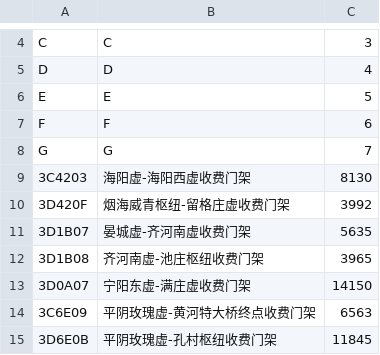
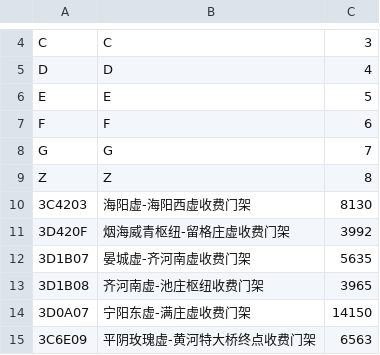
Before and after one commit to RoadRecovery/RoadRecovery98, a CSV file: inputs/mileage.csv, drawn as a sheet; only a part is shown, gaps mark what is left out; the shorter side is filled out with more unchanged rows.

```diff
--- a/inputs/mileage.csv
+++ b/inputs/mileage.csv
@@ -8,2 +8,3 @@ F,F,6
 G,G,7
+Z,Z,8
 3C4203,海阳虚-海阳西虚收费门架,8130
```
Also changed, not shown: inputs/edge.csv, inputs/mutual.csv, 4 other files.
